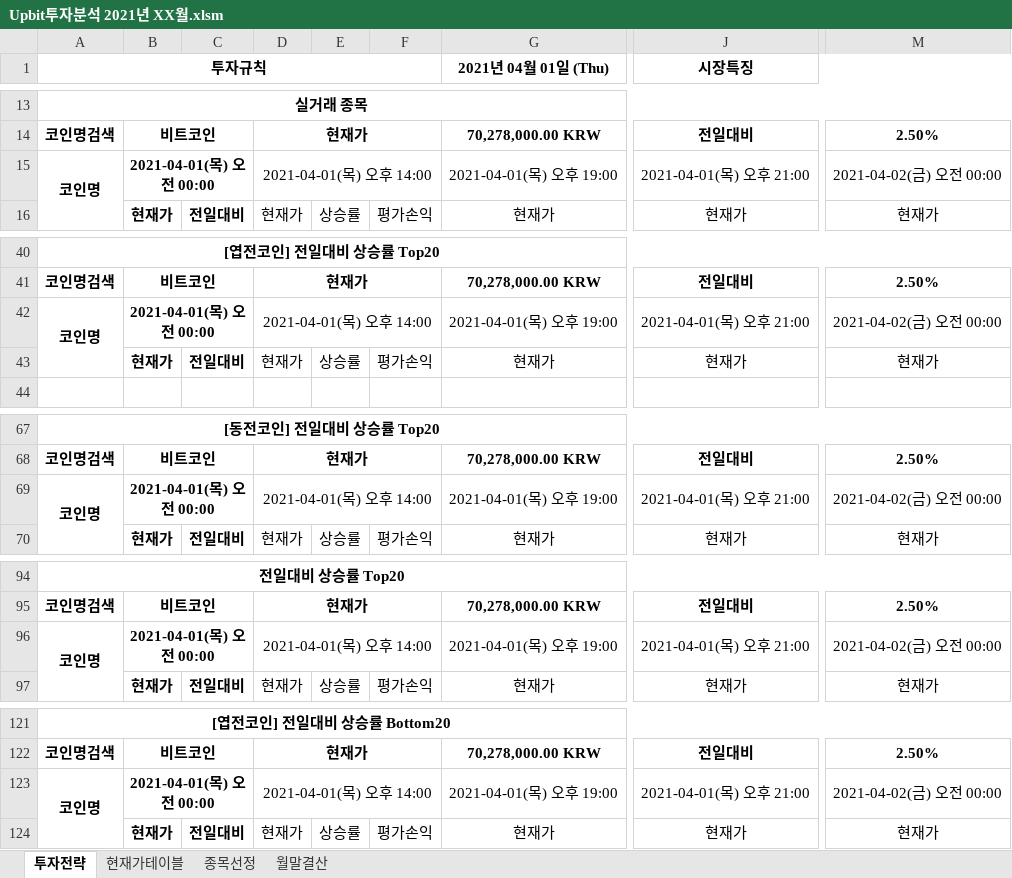
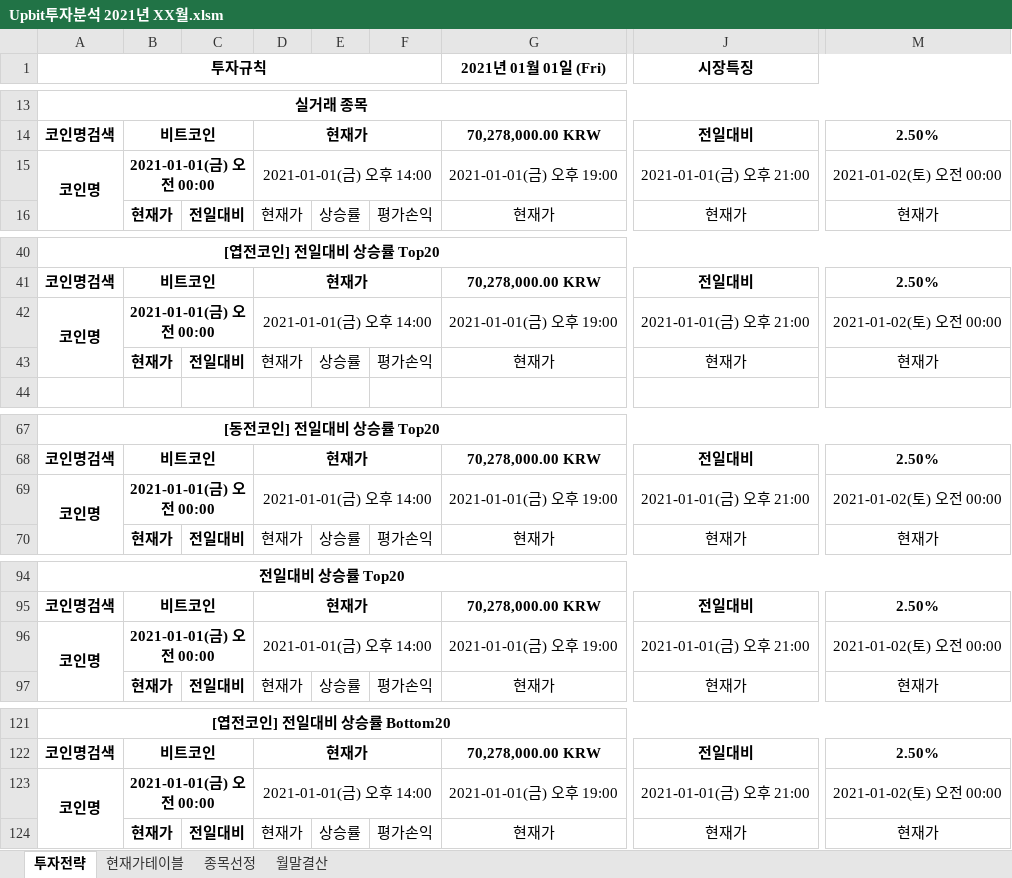
Before and after one commit to JoSihun/Upbit, an Excel workbook: Upbit투자분석 2021년 XX월.xlsm, sheet 투자전략, drawn as a sheet; only a part is shown, gaps mark what is left out; values as stored, in another font and other column widths than the file's, no borders; charts and pictures and conditional formats not drawn; the diff covers the shown part only; the diff names each change by its address in the sheet, - before the commit and + after, or states it on an @@ line.

```diff
--- a/Upbit투자분석 2021년 XX월.xlsm (sheet 투자전략)
+++ b/Upbit투자분석 2021년 XX월.xlsm (sheet 투자전략)
-G1: 2021년 04월 01일 (Thu)
+G1: 2021년 01월 01일 (Fri)
-B15: 2021-04-01(목) 오전 00:00
+B15: 2021-01-01(금) 오전 00:00
-D15: 2021-04-01(목) 오후 14:00
+D15: 2021-01-01(금) 오후 14:00
-G15 (2021년 01월 01일 (Fri)): 2021-04-01(목) 오후 19:00
+G15 (2021년 01월 01일 (Fri)): 2021-01-01(금) 오후 19:00
-J15 (시장특징): 2021-04-01(목) 오후 21:00
+J15 (시장특징): 2021-01-01(금) 오후 21:00
-M15: 2021-04-02(금) 오전 00:00
+M15: 2021-01-02(토) 오전 00:00
-B42: 2021-04-01(목) 오전 00:00
+B42: 2021-01-01(금) 오전 00:00
-D42: 2021-04-01(목) 오후 14:00
+D42: 2021-01-01(금) 오후 14:00
-G42 (2021년 01월 01일 (Fri)): 2021-04-01(목) 오후 19:00
+G42 (2021년 01월 01일 (Fri)): 2021-01-01(금) 오후 19:00
-J42 (시장특징): 2021-04-01(목) 오후 21:00
+J42 (시장특징): 2021-01-01(금) 오후 21:00
-M42: 2021-04-02(금) 오전 00:00
+M42: 2021-01-02(토) 오전 00:00
-B69: 2021-04-01(목) 오전 00:00
+B69: 2021-01-01(금) 오전 00:00
-D69: 2021-04-01(목) 오후 14:00
+D69: 2021-01-01(금) 오후 14:00
-G69 (2021년 01월 01일 (Fri)): 2021-04-01(목) 오후 19:00
+G69 (2021년 01월 01일 (Fri)): 2021-01-01(금) 오후 19:00
-J69 (시장특징): 2021-04-01(목) 오후 21:00
+J69 (시장특징): 2021-01-01(금) 오후 21:00
-M69: 2021-04-02(금) 오전 00:00
+M69: 2021-01-02(토) 오전 00:00
-B96: 2021-04-01(목) 오전 00:00
+B96: 2021-01-01(금) 오전 00:00
-D96: 2021-04-01(목) 오후 14:00
+D96: 2021-01-01(금) 오후 14:00
-G96 (2021년 01월 01일 (Fri)): 2021-04-01(목) 오후 19:00
+G96 (2021년 01월 01일 (Fri)): 2021-01-01(금) 오후 19:00
-J96 (시장특징): 2021-04-01(목) 오후 21:00
+J96 (시장특징): 2021-01-01(금) 오후 21:00
-M96: 2021-04-02(금) 오전 00:00
+M96: 2021-01-02(토) 오전 00:00
-B123: 2021-04-01(목) 오전 00:00
+B123: 2021-01-01(금) 오전 00:00
-D123: 2021-04-01(목) 오후 14:00
+D123: 2021-01-01(금) 오후 14:00
-G123 (2021년 01월 01일 (Fri)): 2021-04-01(목) 오후 19:00
+G123 (2021년 01월 01일 (Fri)): 2021-01-01(금) 오후 19:00
-J123 (시장특징): 2021-04-01(목) 오후 21:00
+J123 (시장특징): 2021-01-01(금) 오후 21:00
-M123: 2021-04-02(금) 오전 00:00
+M123: 2021-01-02(토) 오전 00:00
```
Also changed, not shown: 10 edited cells elsewhere in this sheet, sheet 월말결산, sheet 현재가테이블, sheet 종목선정, 3 other files.
